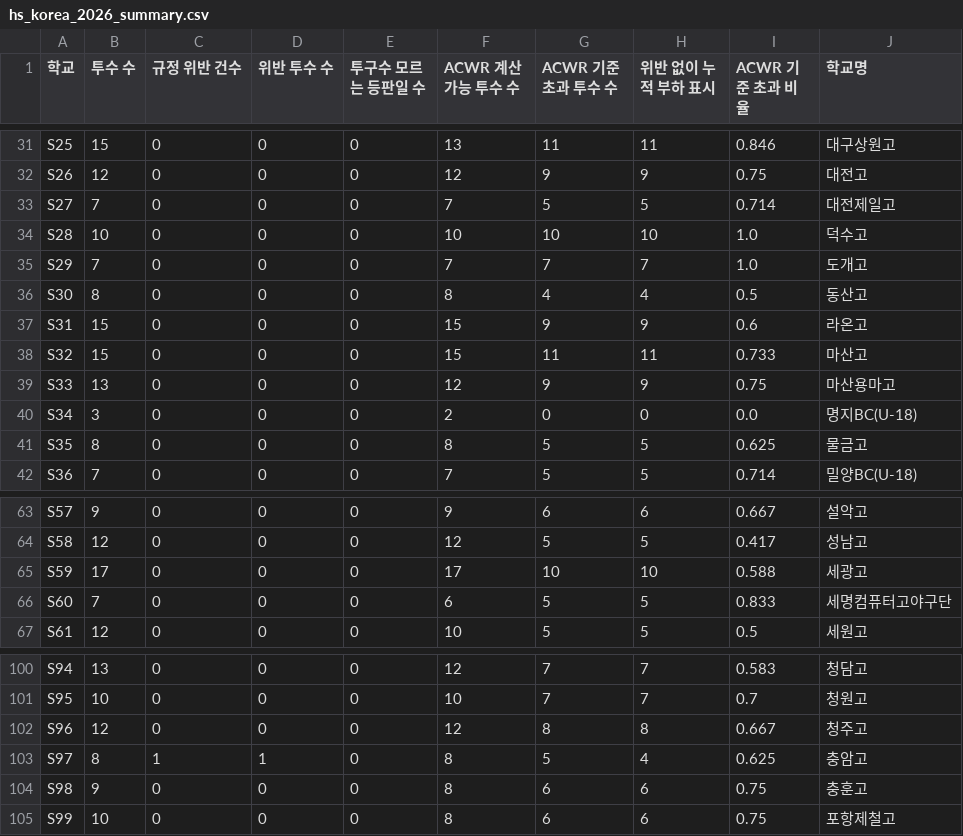
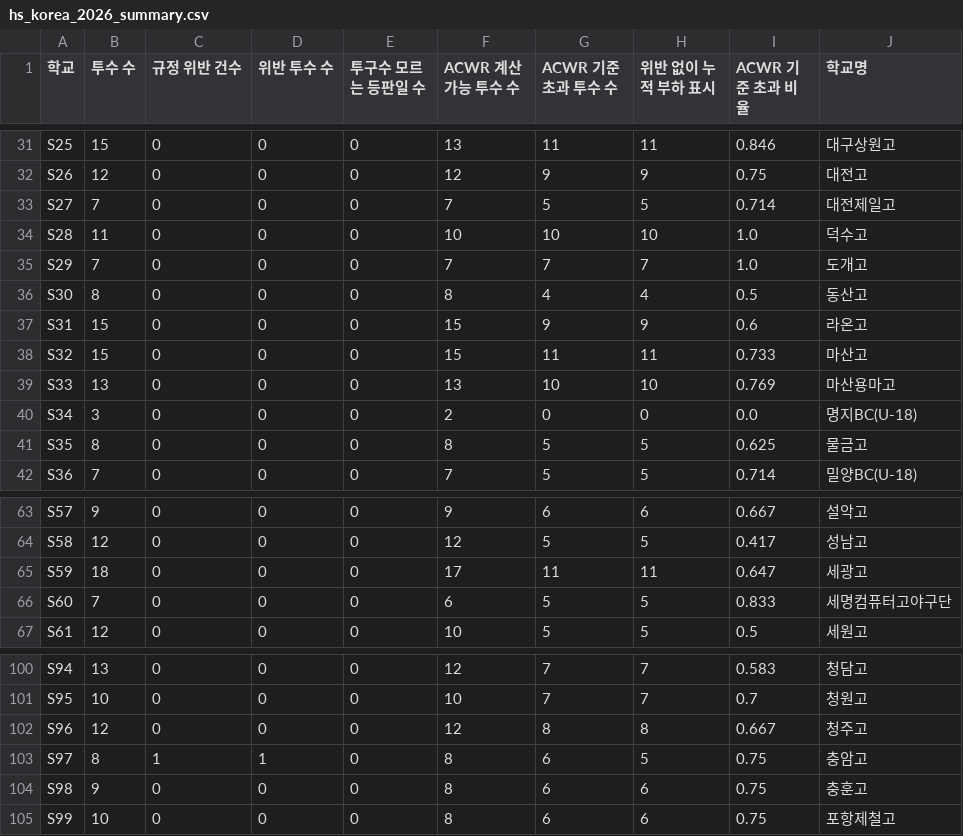
Before and after one commit to ROBINKIM0221/pitch-signal, a CSV file: reports/tables/hs_korea_2026_summary.csv, drawn as a sheet; only a part is shown, gaps mark what is left out.

Commit message:
고교 2026: 이마트노브랜드배 3경기 추가 — 기록표가 빈 경기는 기록지 투수 칸에서 옮겨 적음
- 협회 기록실에 투수·타자 기록표가 비어 있는 경기만 기록지 사진의 투수 칸을 옮겨 적은 줄로 채움 (hs_records.fill_from_sheet, 원본은 저장소 밖)
- 등판표에 '기록지' 표시와 안내 문장, 그 경기는 볼 비율 없음
- 2026 시즌 991 → 994경기, 등판 7,078 → 7,094
- 17_kbsa_records --only가 그 데이터셋 몫의 실명 대응표도 바꾸게 고침 (새 투수로 밀린 코드에 옛 이름이 붙던 문제)

```diff
--- a/reports/tables/hs_korea_2026_summary.csv
+++ b/reports/tables/hs_korea_2026_summary.csv
@@ -33,3 +33,3 @@ S26,12,0,0,0,12,9,9,0.75,대전고
 S27,7,0,0,0,7,5,5,0.714,대전제일고
-S28,10,0,0,0,10,10,10,1.0,덕수고
+S28,11,0,0,0,10,10,10,1.0,덕수고
 S29,7,0,0,0,7,7,7,1.0,도개고
@@ -38,3 +38,3 @@ S31,15,0,0,0,15,9,9,0.6,라온고
 S32,15,0,0,0,15,11,11,0.733,마산고
-S33,13,0,0,0,12,9,9,0.75,마산용마고
+S33,13,0,0,0,13,10,10,0.769,마산용마고
 S34,3,0,0,0,2,0,0,0.0,명지BC(U-18)
@@ -64,3 +64,3 @@ S57,9,0,0,0,9,6,6,0.667,설악고
 S58,12,0,0,0,12,5,5,0.417,성남고
-S59,17,0,0,0,17,10,10,0.588,세광고
+S59,18,0,0,0,17,11,11,0.647,세광고
 S60,7,0,0,0,6,5,5,0.833,세명컴퓨터고야구단
@@ -102,3 +102,3 @@ S95,10,0,0,0,10,7,7,0.7,청원고
 S96,12,0,0,0,12,8,8,0.667,청주고
-S97,8,1,1,0,8,5,4,0.625,충암고
+S97,8,1,1,0,8,6,5,0.75,충암고
 S98,9,0,0,0,8,6,6,0.75,충훈고
```
Also changed, not shown: 32 other files.
